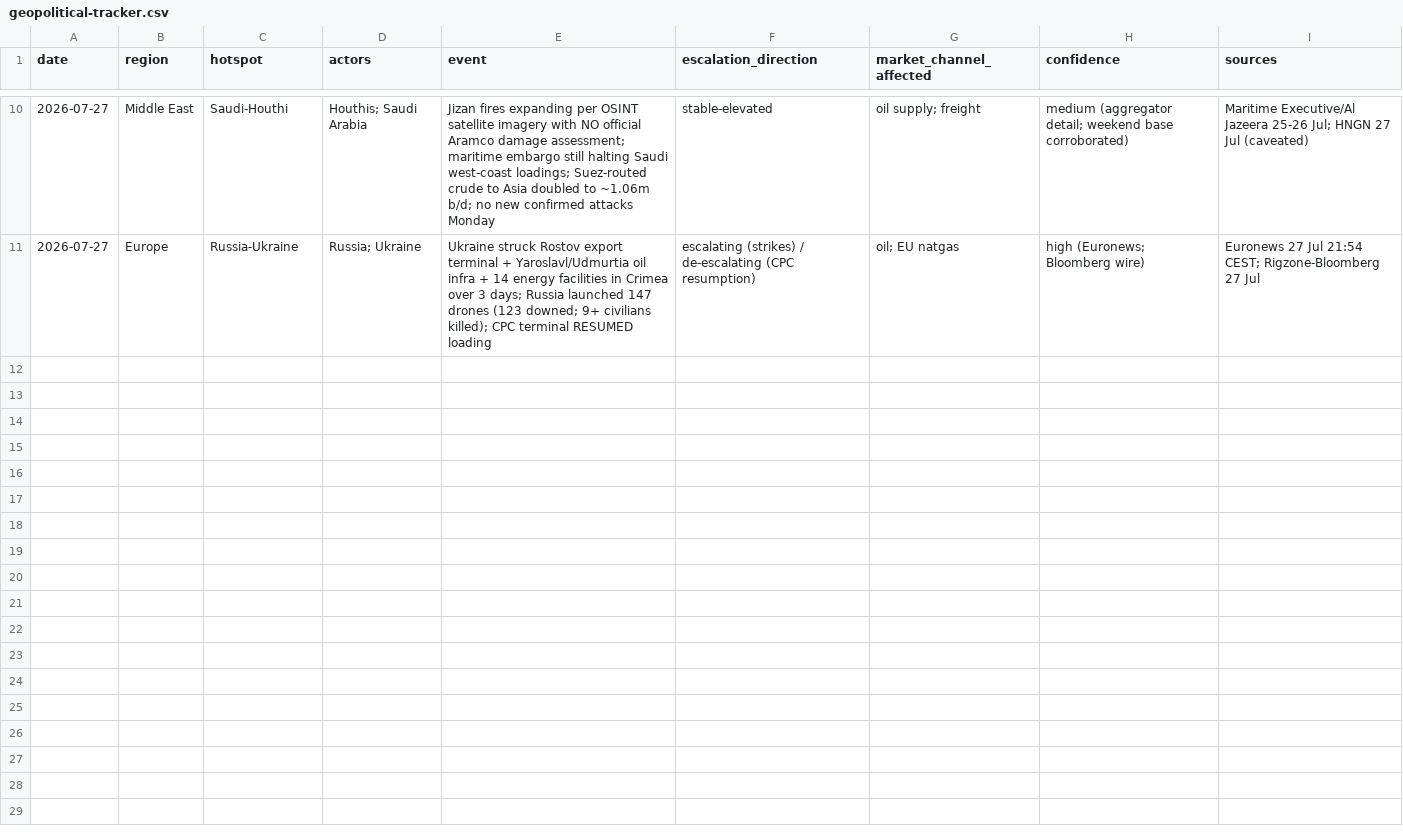
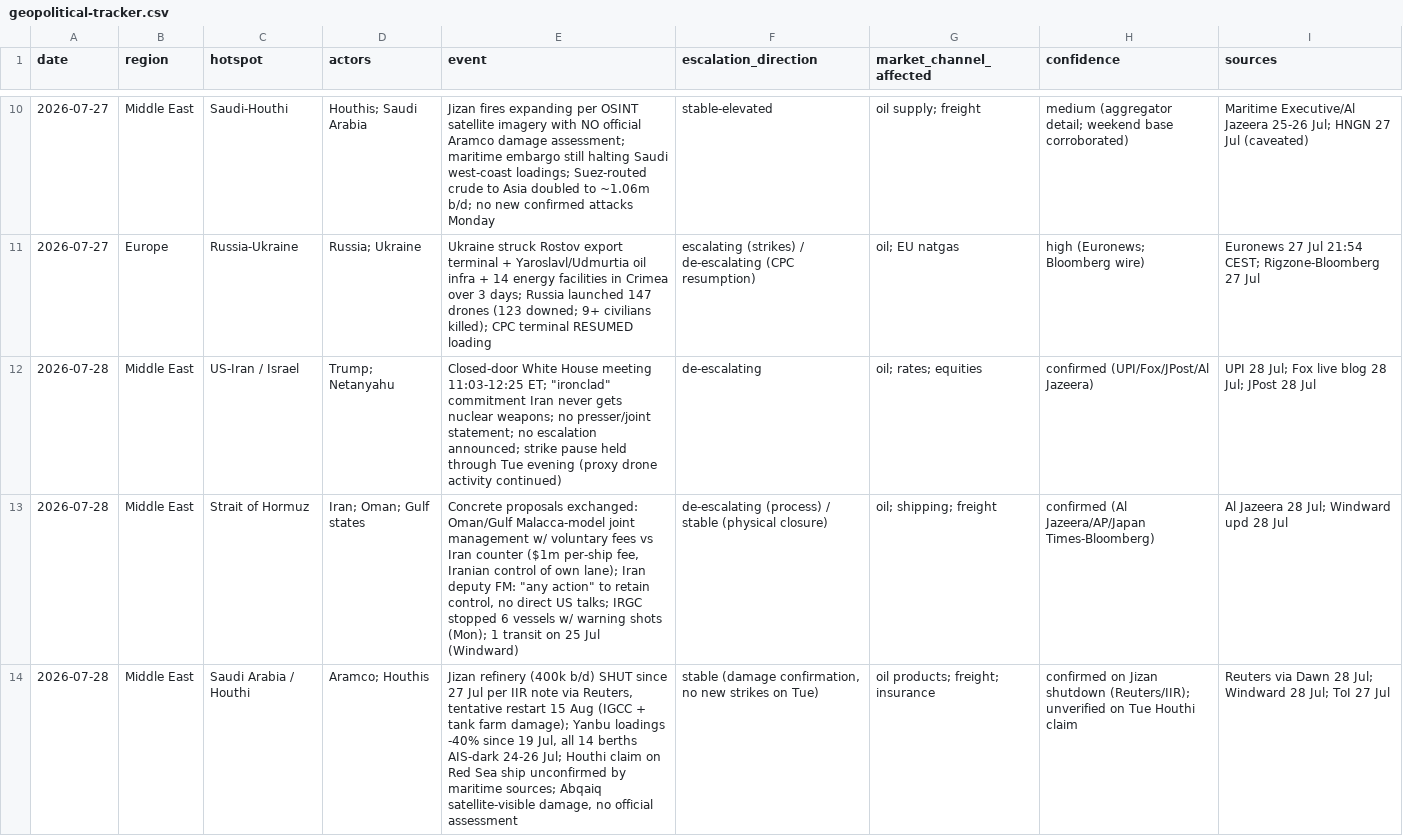
Before and after one commit to triunai/iris-lite, a CSV file: trackers/geopolitical-tracker.csv, drawn as a sheet; only a part is shown, gaps mark what is left out; the diff covers the shown part only; the diff names each change by its address in the sheet, - before the commit and + after, or states it on an @@ line.

```diff
--- a/trackers/geopolitical-tracker.csv
+++ b/trackers/geopolitical-tracker.csv
+row 12: 2026-07-28 | Middle East | US-Iran / Israel | Trump; Netanyahu | Closed-door White House meeting 11:03-12:25 ET; "ironclad" commitment Iran never gets nuclear weapons; no presser/joint statement; no escalation announced; strike pause held through Tue evening (proxy drone activity continued) | de-escalating | oil; rates; equities | confirmed (UPI/Fox/JPost/Al Jazeera) | UPI 28 Jul; Fox live blog 28 Jul; JPost 28 Jul
+row 13: 2026-07-28 | Middle East | Strait of Hormuz | Iran; Oman; Gulf states | Concrete proposals exchanged: Oman/Gulf Malacca-model joint management w/ voluntary fees vs Iran counter ($1m per-ship fee, Iranian control of own lane); Iran deputy FM: "any action" to retain control, no direct US talks; IRGC stopped 6 vessels w/ warning shots (Mon); 1 transit on 25 Jul (Windward) | de-escalating (process) / stable (physical closure) | oil; shipping; freight | confirmed (Al Jazeera/AP/Japan Times-Bloomberg) | Al Jazeera 28 Jul; Windward upd 28 Jul
+row 14: 2026-07-28 | Middle East | Saudi Arabia / Houthi | Aramco; Houthis | Jizan refinery (400k b/d) SHUT since 27 Jul per IIR note via Reuters, tentative restart 15 Aug (IGCC + tank farm damage); Yanbu loadings -40% since 19 Jul, all 14 berths AIS-dark 24-26 Jul; Houthi claim on Red Sea ship unconfirmed by maritime sources; Abqaiq satellite-visible damage, no official assessment | stable (damage confirmation, no new strikes on Tue) | oil products; freight; insurance | confirmed on Jizan shutdown (Reuters/IIR); unverified on Tue Houthi claim | Reuters via Dawn 28 Jul; Windward 28 Jul; ToI 27 Jul
```
Also changed, not shown: 2 added rows elsewhere in this file, trackers/economic-releases.csv, trackers/event-calendar.csv, 36 other files.
